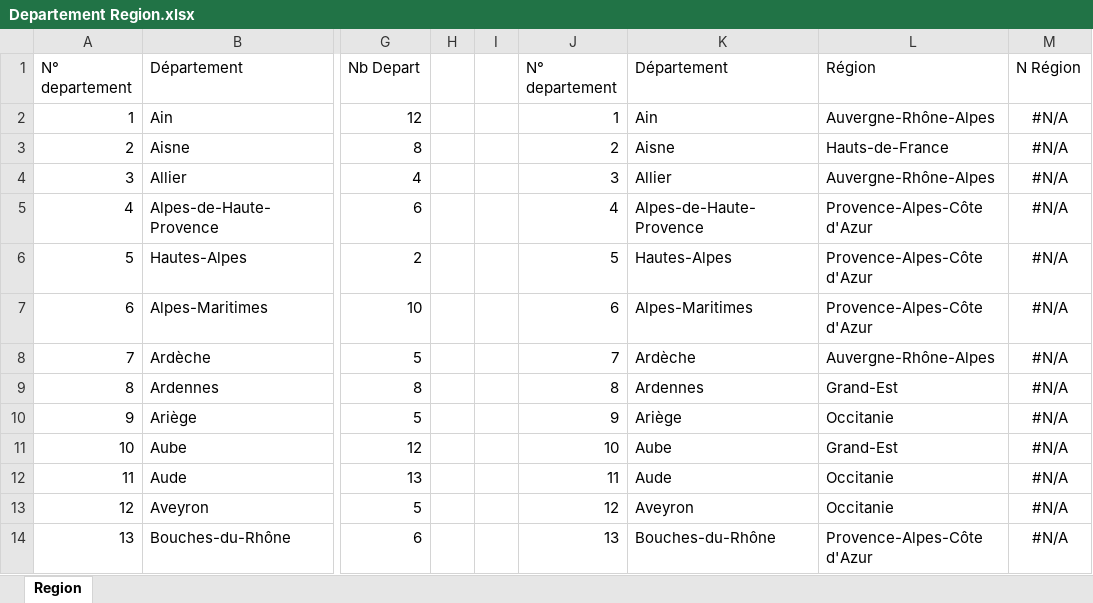
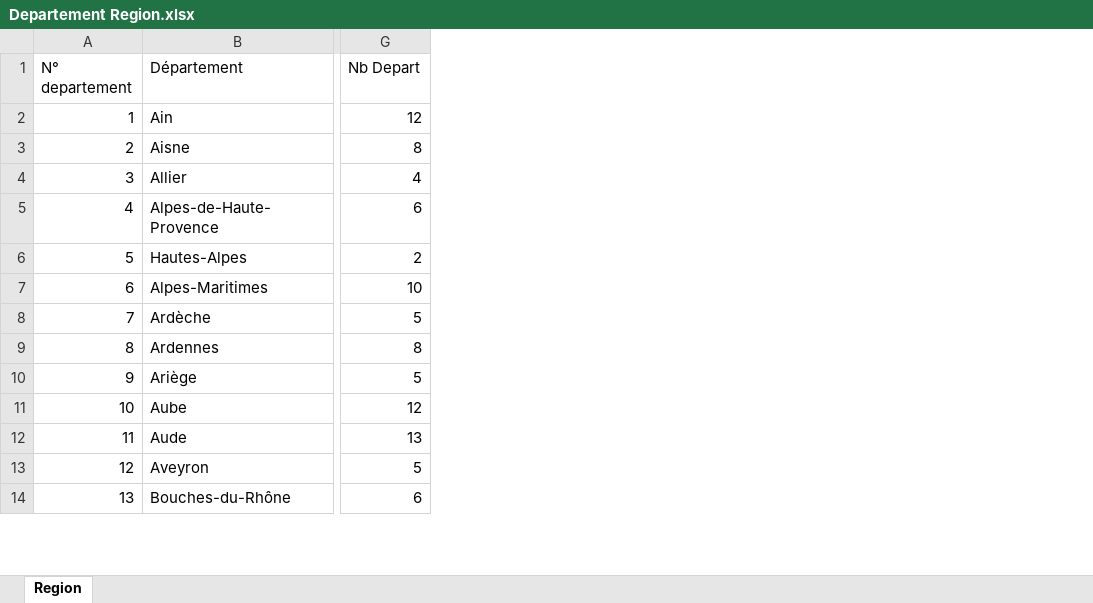
Before and after one commit to jahfredW/59011-82-08, an Excel workbook: 04 - Persistance des données/02 - Mettre en place une base de données/03 - Remplir les tables/Departement Region.xlsx, sheet Region, drawn as a sheet; only a part is shown, gaps mark what is left out; values as stored, in another font and other column widths than the file's, no borders; the diff names each change by its address in the sheet, - before the commit and + after, or states it on an @@ line.

```diff
--- a/04 - Persistance des données/02 - Mettre en place une base de données/03 - Remplir les tables/Departement Region.xlsx (sheet Region)
+++ b/04 - Persistance des données/02 - Mettre en place une base de données/03 - Remplir les tables/Departement Region.xlsx (sheet Region)
-column H, empty
-column I, empty
-column J (N° departement), rows 2-14: 1 | 2 | 3 | 4 | 5 | 6 | 7 | 8 | 9 | 10 | 11 | 12 | 13
-column K (Département), rows 2-14: Ain | Aisne | Allier | Alpes-de-Haute-Provence | Hautes-Alpes | Alpes-Maritimes | Ardèche | Ardennes | Ariège | Aube | Aude | Aveyron | Bouches-du-Rhône
-column L (Région), rows 2-14: Auvergne-Rhône-Alpes | Hauts-de-France | Auvergne-Rhône-Alpes | Provence-Alpes-Côte d'Azur | Provence-Alpes-Côte d'Azur | Provence-Alpes-Côte d'Azur | Auvergne-Rhône-Alpes | Grand-Est | Occitanie | Grand-Est | Occitanie | Occitanie | Provence-Alpes-Côte d'Azur
-column M (N Région), rows 2-14: all #N/A
```
Also changed, not shown: 9 other files.
